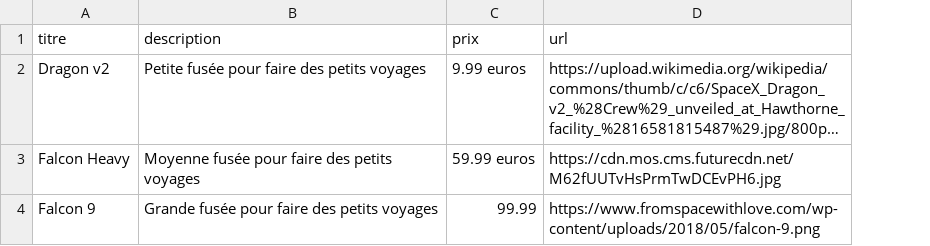
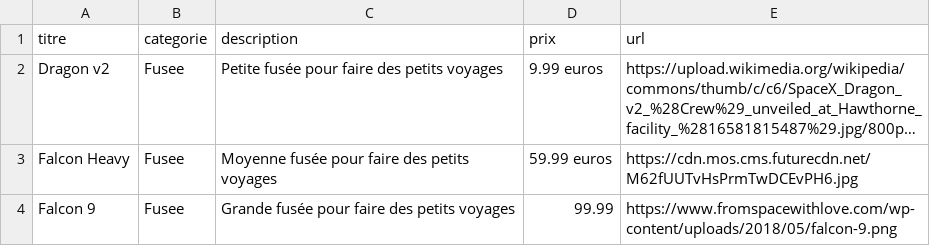
Before and after one commit to ChokMania/Piscine-PHP, a CSV file: Rush00/.private/file.csv, drawn as a sheet; long unchanged cells end in …; the diff names each change by its address in the sheet, - before the commit and + after, or states it on an @@ line.

```diff
--- a/Rush00/.private/file.csv
+++ b/Rush00/.private/file.csv
+column B (categorie), rows 2-4: all Fusee
```
Also changed, not shown: 2 other files.
